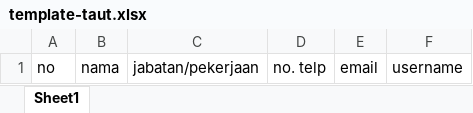
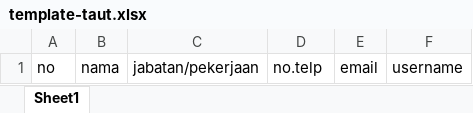
Before and after one commit to arifwidiasan/api-taut, an Excel workbook: helper/template-taut.xlsx, sheet Sheet1, drawn as a sheet; values as stored, in another font and other column widths than the file's, no borders; the diff names each change by its address in the sheet, - before the commit and + after, or states it on an @@ line.

Commit message:
add template and batch insert

```diff
--- a/helper/template-taut.xlsx (sheet Sheet1)
+++ b/helper/template-taut.xlsx (sheet Sheet1)
-D1: no. telp
+D1: no.telp
```
Also changed, not shown: 5 other files.
